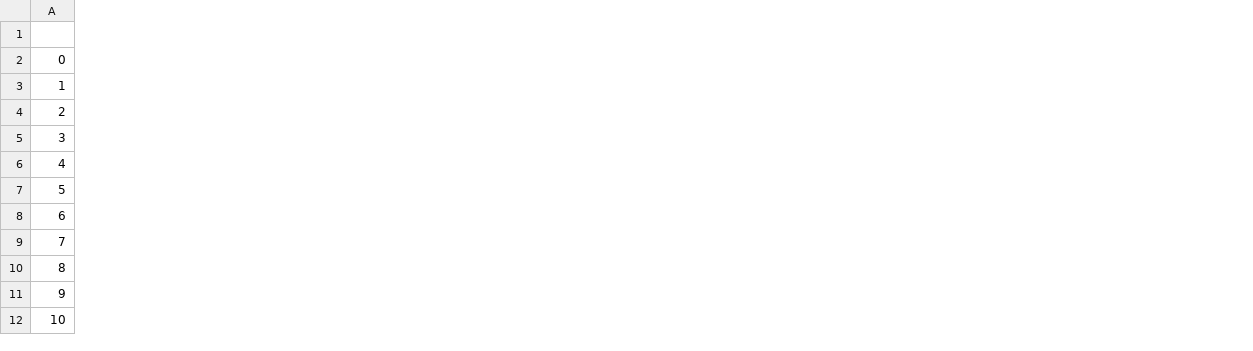
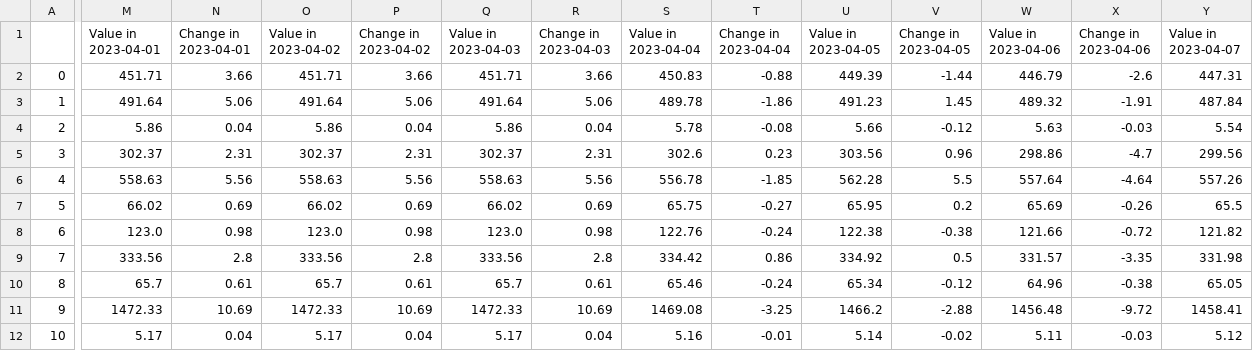
Before and after one commit to failking16/Scraping_of_currency, a CSV file: scrapping/Scraped.csv, drawn as a sheet; only a part is shown, gaps mark what is left out; the diff covers the shown part only; the diff names each change by its address in the sheet, - before the commit and + after, or states it on an @@ line.

```diff
--- a/scrapping/Scraped.csv
+++ b/scrapping/Scraped.csv
+column M (Value in 2023-04-01), rows 2-12: 451.71 | 491.64 | 5.86 | 302.37 | 558.63 | 66.02 | 123.0 | 333.56 | 65.7 | 1472.33 | 5.17
+column N (Change in 2023-04-01), rows 2-12: 3.66 | 5.06 | 0.04 | 2.31 | 5.56 | 0.69 | 0.98 | 2.8 | 0.61 | 10.69 | 0.04
+column O (Value in 2023-04-02), rows 2-12: 451.71 | 491.64 | 5.86 | 302.37 | 558.63 | 66.02 | 123.0 | 333.56 | 65.7 | 1472.33 | 5.17
+column P (Change in 2023-04-02), rows 2-12: 3.66 | 5.06 | 0.04 | 2.31 | 5.56 | 0.69 | 0.98 | 2.8 | 0.61 | 10.69 | 0.04
+column Q (Value in 2023-04-03), rows 2-12: 451.71 | 491.64 | 5.86 | 302.37 | 558.63 | 66.02 | 123.0 | 333.56 | 65.7 | 1472.33 | 5.17
+column R (Change in 2023-04-03), rows 2-12: 3.66 | 5.06 | 0.04 | 2.31 | 5.56 | 0.69 | 0.98 | 2.8 | 0.61 | 10.69 | 0.04
+column S (Value in 2023-04-04), rows 2-12: 450.83 | 489.78 | 5.78 | 302.6 | 556.78 | 65.75 | 122.76 | 334.42 | 65.46 | 1469.08 | 5.16
+column T (Change in 2023-04-04), rows 2-12: -0.88 | -1.86 | -0.08 | 0.23 | -1.85 | -0.27 | -0.24 | 0.86 | -0.24 | -3.25 | -0.01
+column U (Value in 2023-04-05), rows 2-12: 449.39 | 491.23 | 5.66 | 303.56 | 562.28 | 65.95 | 122.38 | 334.92 | 65.34 | 1466.2 | 5.14
+column V (Change in 2023-04-05), rows 2-12: -1.44 | 1.45 | -0.12 | 0.96 | 5.5 | 0.2 | -0.38 | 0.5 | -0.12 | -2.88 | -0.02
+column W (Value in 2023-04-06), rows 2-12: 446.79 | 489.32 | 5.63 | 298.86 | 557.64 | 65.69 | 121.66 | 331.57 | 64.96 | 1456.48 | 5.11
+column X (Change in 2023-04-06), rows 2-12: -2.6 | -1.91 | -0.03 | -4.7 | -4.64 | -0.26 | -0.72 | -3.35 | -0.38 | -9.72 | -0.03
+column Y (Value in 2023-04-07), rows 2-12: 447.31 | 487.84 | 5.54 | 299.56 | 557.26 | 65.5 | 121.82 | 331.98 | 65.05 | 1458.41 | 5.12
```
Also changed, not shown: 23 added columns elsewhere in this file, 4 other files.
